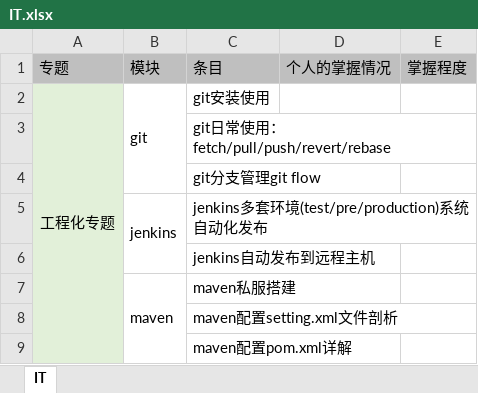
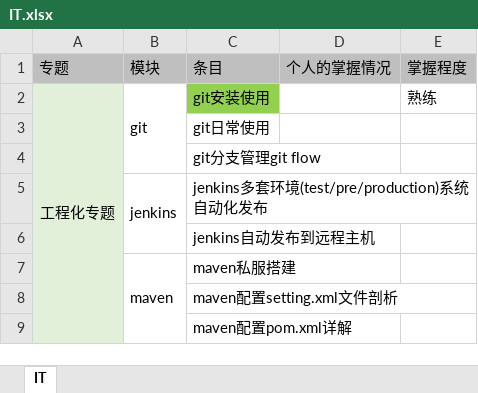
Before and after one commit to sangbiaoli/IT, an Excel workbook: IT.xlsx, sheet IT, drawn as a sheet; only a part is shown; values as stored, in another font and other column widths than the file's, no borders; charts and pictures not drawn; the diff names each change by its address in the sheet, - before the commit and + after, or states it on an @@ line.

```diff
--- a/IT.xlsx (sheet IT)
+++ b/IT.xlsx (sheet IT)
-C2 fill: none
+C2 fill: #92D050
-E2: (empty)
+E2: 熟练
-C3: git日常使用：fetch/pull/push/revert/rebase
+C3: git日常使用
```
Also changed, not shown: charts or pictures, 2 other files.
